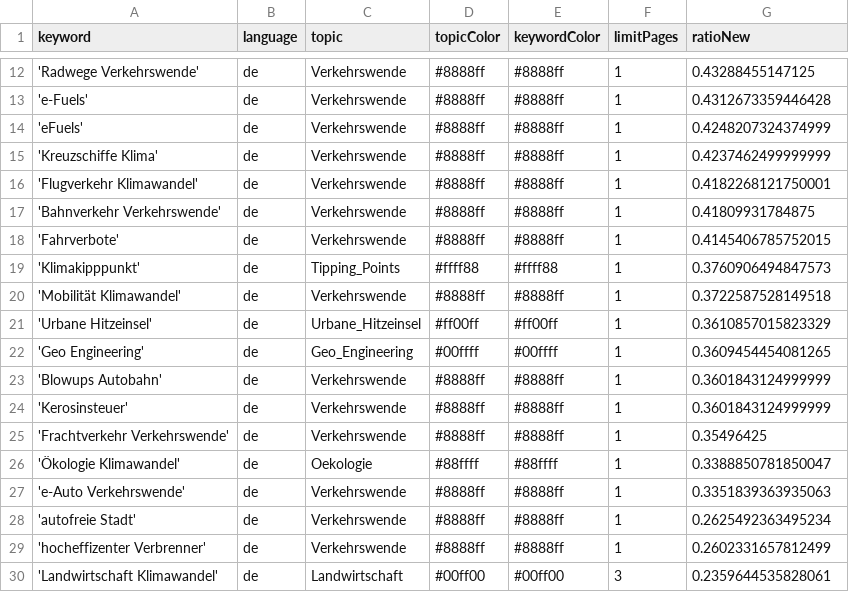
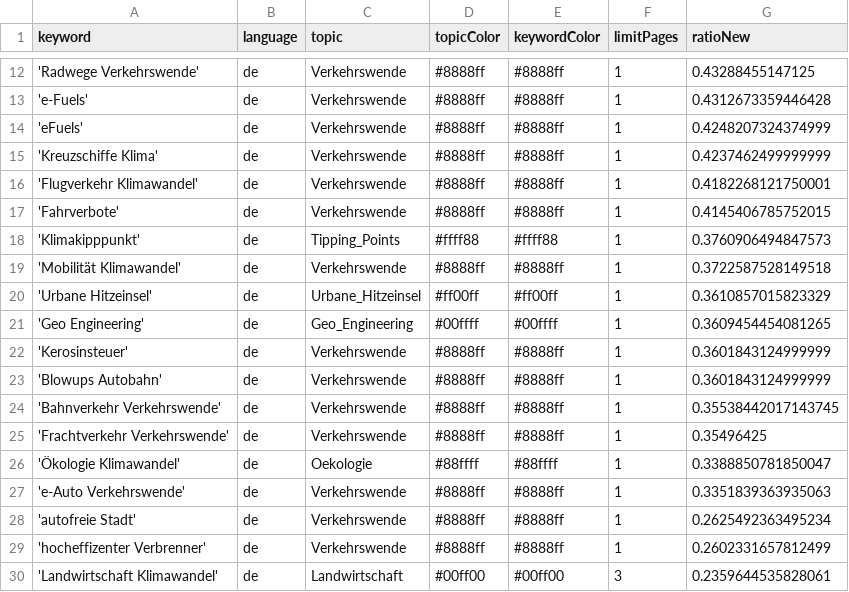
Before and after one commit to bennysch-news/mobilityIsComing, a CSV file: keywords.csv, drawn as a sheet; only a part is shown, gaps mark what is left out.

Commit message:
Commit from GitHub Actions (harvest:0.0)

```diff
--- a/keywords.csv
+++ b/keywords.csv
@@ -16,3 +16,2 @@ keyword,language,topic,topicColor,keywordColor,limitPages,ratioNew
 'Flugverkehr Klimawandel',de,Verkehrswende,#8888ff,#8888ff,1,0.4182268121750001
-'Bahnverkehr Verkehrswende',de,Verkehrswende,#8888ff,#8888ff,1,0.41809931784875
 'Fahrverbote',de,Verkehrswende,#8888ff,#8888ff,1,0.4145406785752015
@@ -22,4 +21,5 @@ keyword,language,topic,topicColor,keywordColor,limitPages,ratioNew
 'Geo Engineering',de,Geo_Engineering,#00ffff,#00ffff,1,0.3609454454081265
+'Kerosinsteuer',de,Verkehrswende,#8888ff,#8888ff,1,0.3601843124999999
 'Blowups Autobahn',de,Verkehrswende,#8888ff,#8888ff,1,0.3601843124999999
-'Kerosinsteuer',de,Verkehrswende,#8888ff,#8888ff,1,0.3601843124999999
+'Bahnverkehr Verkehrswende',de,Verkehrswende,#8888ff,#8888ff,1,0.35538442017143745
 'Frachtverkehr Verkehrswende',de,Verkehrswende,#8888ff,#8888ff,1,0.35496425
```
